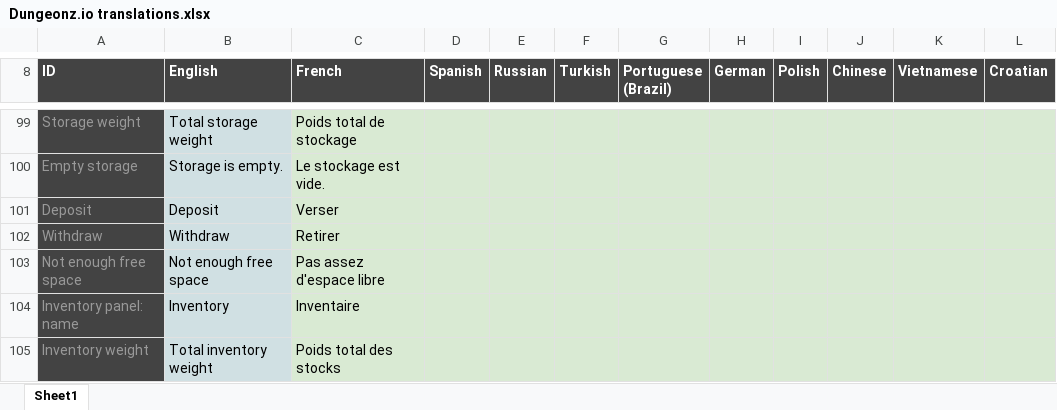
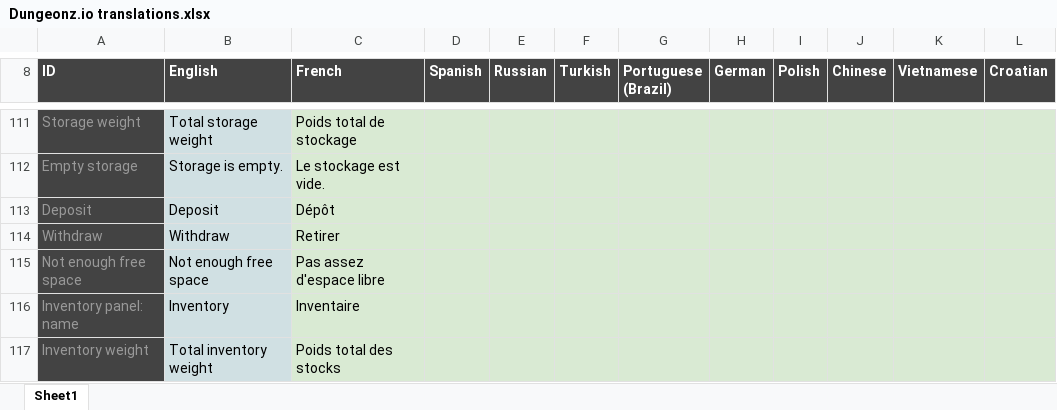
Before and after one commit to Arcanorum/rogueworld, an Excel workbook: server/Dungeonz.io translations.xlsx, sheet Sheet1, drawn as a sheet; only a part is shown, gaps mark what is left out; values as stored, in another font and other column widths than the file's, no borders; charts and pictures not drawn; addresses are those after the commit; the diff covers the shown part only; the diff names each change by its address in the sheet, - before the commit and + after, or states it on an @@ line.

```diff
--- a/server/Dungeonz.io translations.xlsx (sheet Sheet1)
+++ b/server/Dungeonz.io translations.xlsx (sheet Sheet1)
-C113 (French): Verser
+C113 (French): Dépôt
```
Also changed, not shown: 14 added rows, 1 removed row and 20 edited cells elsewhere in this sheet, formulas that keep their value.
